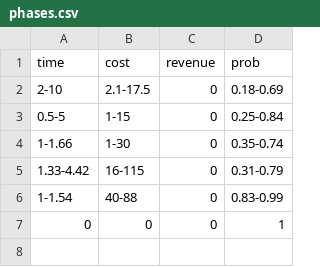
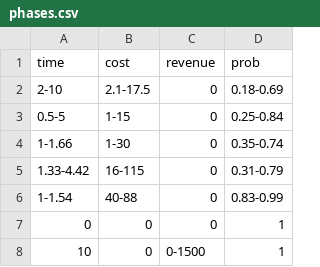
Before and after one commit to chrokh/mc-rndsim, a CSV file: example/input/phases.csv, drawn as a sheet; the diff names each change by its address in the sheet, - before the commit and + after, or states it on an @@ line.

Commit message:
Assume that the last entry in the phases input file is the market. This means that the market does not have to be specified in the config file.

```diff
--- a/example/input/phases.csv
+++ b/example/input/phases.csv
+row 8: 10 | 0 | 0-1500 | 1
```
Also changed, not shown: 2 other files.
